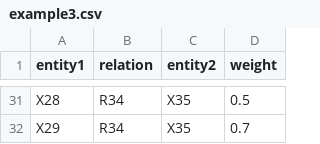
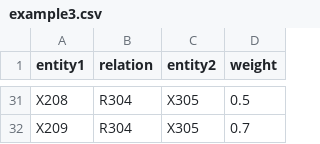
Before and after one commit to Fredreally6/Neo4j_neomodel, a CSV file: data/example3.csv, drawn as a sheet; only a part is shown, gaps mark what is left out; the diff covers the shown part only; the diff names each change by its address in the sheet, - before the commit and + after, or states it on an @@ line.

```diff
--- a/data/example3.csv
+++ b/data/example3.csv
-A31 (entity1): X28
+A31 (entity1): X208
-B31:B32 (relation): R34
+B31:B32 (relation): R304
-C31:C32 (entity2): X35
+C31:C32 (entity2): X305
-A32 (entity1): X29
+A32 (entity1): X209
```
Also changed, not shown: 76 edited cells elsewhere in this file, data/example2.csv, 6 other files.
